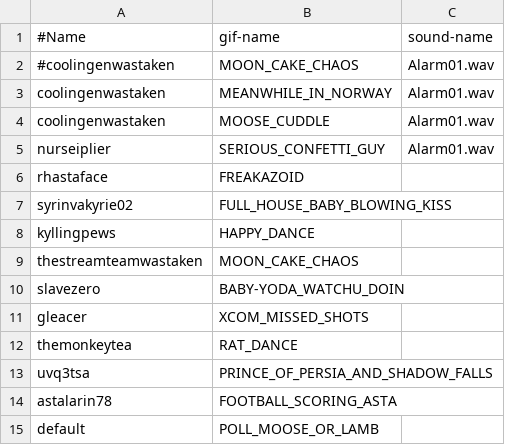
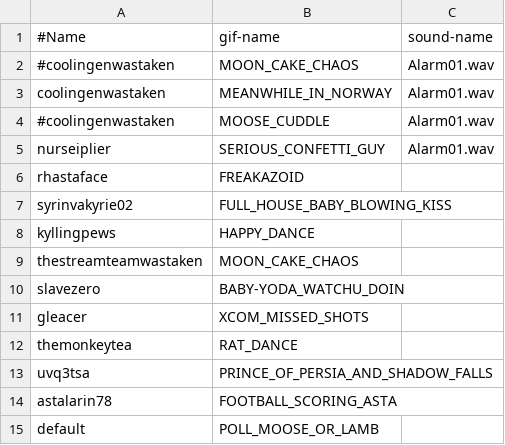
Before and after one commit to GlenRoger/Asynced_AlbotKeinstein, a CSV file: overlay_media/subs_greetings.csv, drawn as a sheet.

```diff
--- a/overlay_media/subs_greetings.csv
+++ b/overlay_media/subs_greetings.csv
@@ -3,3 +3,3 @@
 coolingenwastaken;MEANWHILE_IN_NORWAY;Alarm01.wav
-coolingenwastaken;MOOSE_CUDDLE;Alarm01.wav
+#coolingenwastaken;MOOSE_CUDDLE;Alarm01.wav
 nurseiplier;SERIOUS_CONFETTI_GUY;Alarm01.wav
```
Also changed, not shown: overlay_media/Gifs/known_gifs.csv, 30 other files.
